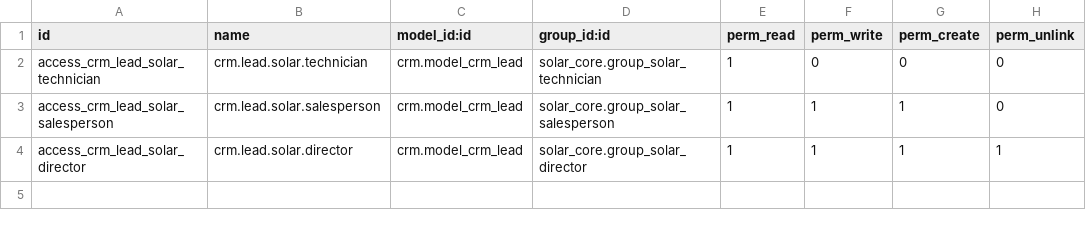
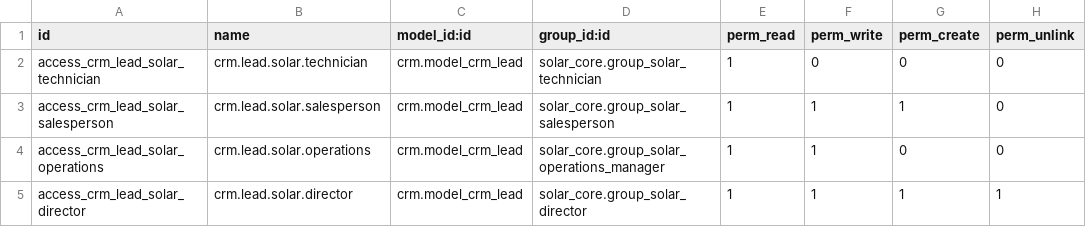
Before and after one commit to Sairam111222/ODOO, a CSV file: addons/solar_crm/security/ir.model.access.csv, drawn as a sheet.

```diff
--- a/addons/solar_crm/security/ir.model.access.csv
+++ b/addons/solar_crm/security/ir.model.access.csv
@@ -3,2 +3,3 @@ access_crm_lead_solar_technician,crm.lead.solar.technician,crm.model_crm_lead,so
 access_crm_lead_solar_salesperson,crm.lead.solar.salesperson,crm.model_crm_lead,solar_core.group_solar_salesperson,1,1,1,0
+access_crm_lead_solar_operations,crm.lead.solar.operations,crm.model_crm_lead,solar_core.group_solar_operations_manager,1,1,0,0
 access_crm_lead_solar_director,crm.lead.solar.director,crm.model_crm_lead,solar_core.group_solar_director,1,1,1,1
```
Also changed, not shown: addons/solar_core/security/ir.model.access.csv, addons/solar_installation/security/ir.model.access.csv, 15 other files.
